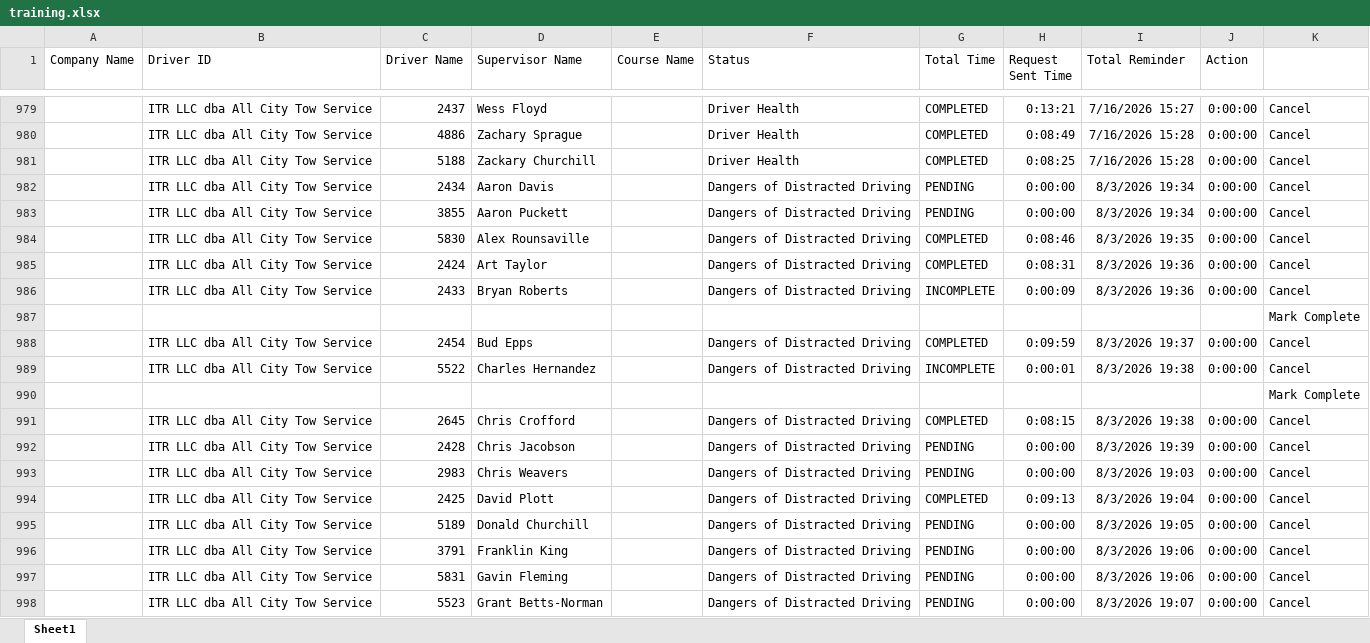
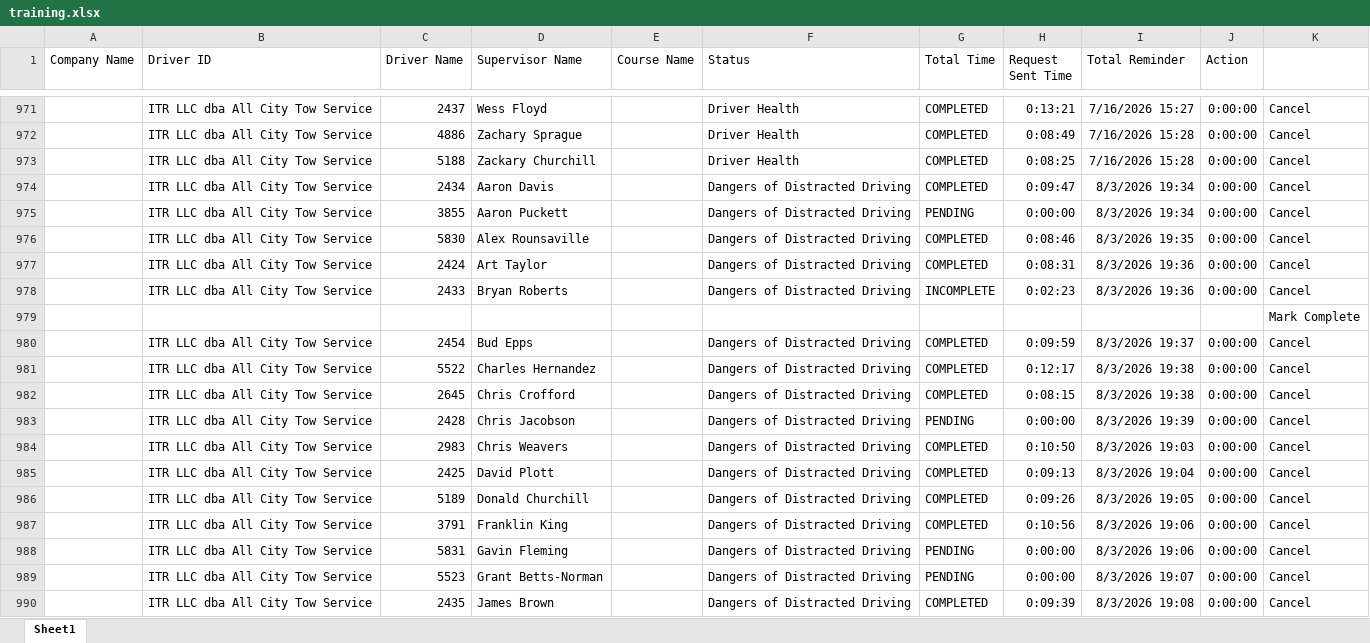
Before and after one commit to jmullins-DEN/All-City-Tow, an Excel workbook: training.xlsx, sheet Sheet1, drawn as a sheet; only a part is shown, gaps mark what is left out; the shorter side is filled out with more unchanged rows; values as stored, in another font and other column widths than the file's, no borders; removed rows and columns are numbered as before the commit, all else as after; the diff covers the shown part only; the diff names each change by its address in the sheet, - before the commit and + after, or states it on an @@ line.

Commit message:
Add files via upload

```diff
--- a/training.xlsx (sheet Sheet1)
+++ b/training.xlsx (sheet Sheet1)
-G974 (Total Time): PENDING
+G974 (Total Time): COMPLETED
-H974 (Request Sent Time): 0:00:00
+H974 (Request Sent Time): 0:09:47
-H978 (Request Sent Time): 0:00:09
+H978 (Request Sent Time): 0:02:23
-G981 (Total Time): INCOMPLETE
+G981 (Total Time): COMPLETED
-H981 (Request Sent Time): 0:00:01
+H981 (Request Sent Time): 0:12:17
-row 990:  |  |  |  |  |  |  |  |  |  | Mark Complete
-G984 (Total Time): PENDING
+G984 (Total Time): COMPLETED
-H984 (Request Sent Time): 0:00:00
+H984 (Request Sent Time): 0:10:50
-G986:G987 (Total Time): PENDING
+G986:G987 (Total Time): COMPLETED
-H986 (Request Sent Time): 0:00:00
+H986 (Request Sent Time): 0:09:26
-H987 (Request Sent Time): 0:00:00
+H987 (Request Sent Time): 0:10:56
```
Also changed, not shown: 1 added row, 8 removed rows, 3 moved rows and 20 edited cells elsewhere in this sheet.
